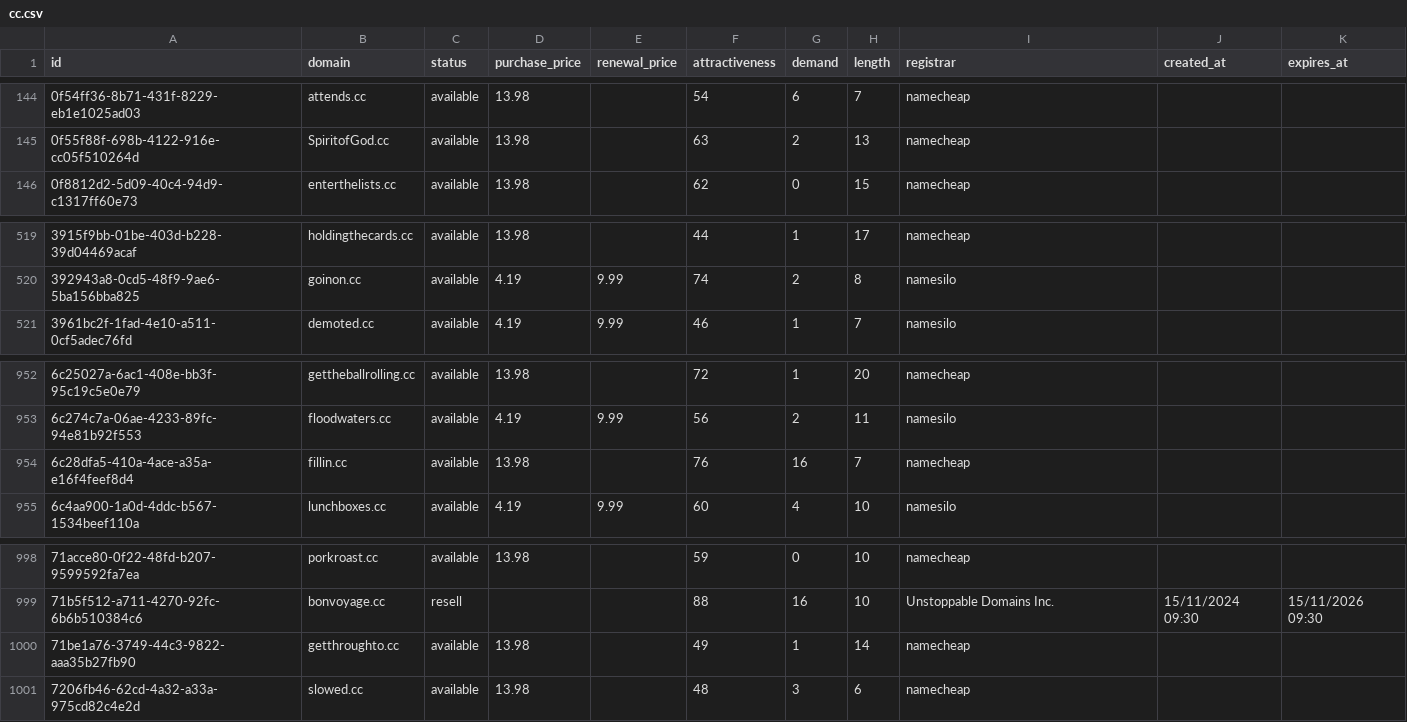
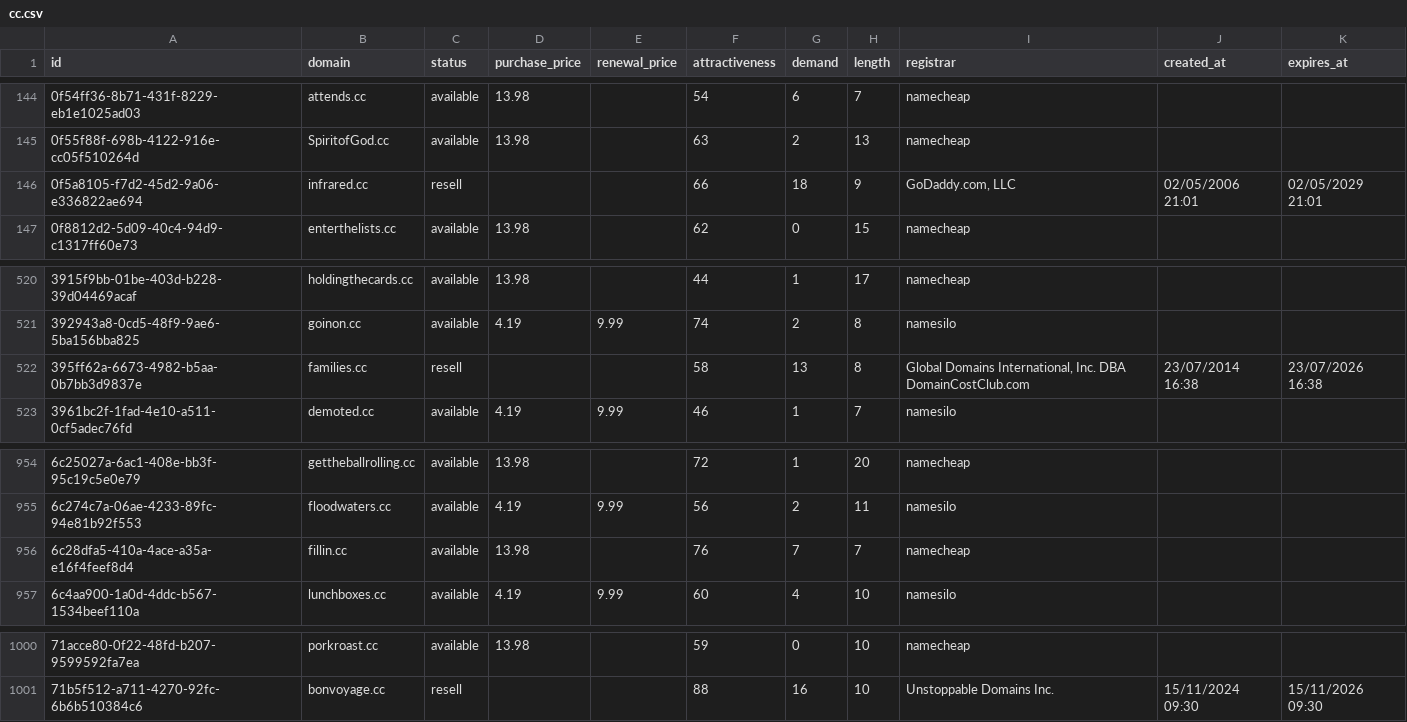
Before and after one commit to UniqueDomains/cc-oneword-domains, a CSV file: cc.csv, drawn as a sheet; only a part is shown, gaps mark what is left out.

Commit message:
Domains update

```diff
--- a/cc.csv
+++ b/cc.csv
@@ -145,2 +145,3 @@ id,domain,status,purchase_price,renewal_price,attractiveness,demand,length,regis
 0f55f88f-698b-4122-916e-cc05f510264d,SpiritofGod.cc,available,13.98,,63,2,13,namecheap,,
+0f5a8105-f7d2-45d2-9a06-e336822ae694,infrared.cc,resell,,,66,18,9,"GoDaddy.com, LLC",02/05/2006 21:01,02/05/2029 21:01
 0f8812d2-5d09-40c4-94d9-c1317ff60e73,enterthelists.cc,available,13.98,,62,0,15,namecheap,,
@@ -520,2 +521,3 @@ id,domain,status,purchase_price,renewal_price,attractiveness,demand,length,regis
 392943a8-0cd5-48f9-9ae6-5ba156bba825,goinon.cc,available,4.19,9.99,74,2,8,namesilo,,
+395ff62a-6673-4982-b5aa-0b7bb3d9837e,families.cc,resell,,,58,13,8,"Global Domains International, Inc. DBA DomainCostClub.com",23/07/2014 16:38,23/07/2026 16:38
 3961bc2f-1fad-4e10-a511-0cf5adec76fd,demoted.cc,available,4.19,9.99,46,1,7,namesilo,,
@@ -953,3 +955,3 @@ id,domain,status,purchase_price,renewal_price,attractiveness,demand,length,regis
 6c274c7a-06ae-4233-89fc-94e81b92f553,floodwaters.cc,available,4.19,9.99,56,2,11,namesilo,,
-6c28dfa5-410a-4ace-a35a-e16f4feef8d4,fillin.cc,available,13.98,,76,16,7,namecheap,,
+6c28dfa5-410a-4ace-a35a-e16f4feef8d4,fillin.cc,available,13.98,,76,7,7,namecheap,,
 6c4aa900-1a0d-4ddc-b567-1534beef110a,lunchboxes.cc,available,4.19,9.99,60,4,10,namesilo,,
@@ -999,3 +1001 @@ id,domain,status,purchase_price,renewal_price,attractiveness,demand,length,regis
 71b5f512-a711-4270-92fc-6b6b510384c6,bonvoyage.cc,resell,,,88,16,10,Unstoppable Domains Inc.,15/11/2024 09:30,15/11/2026 09:30
-71be1a76-3749-44c3-9822-aaa35b27fb90,getthroughto.cc,available,13.98,,49,1,14,namecheap,,
-7206fb46-62cd-4a32-a33a-975cd82c4e2d,slowed.cc,available,13.98,,48,3,6,namecheap,,
```
Also changed, not shown: 4 other files.
